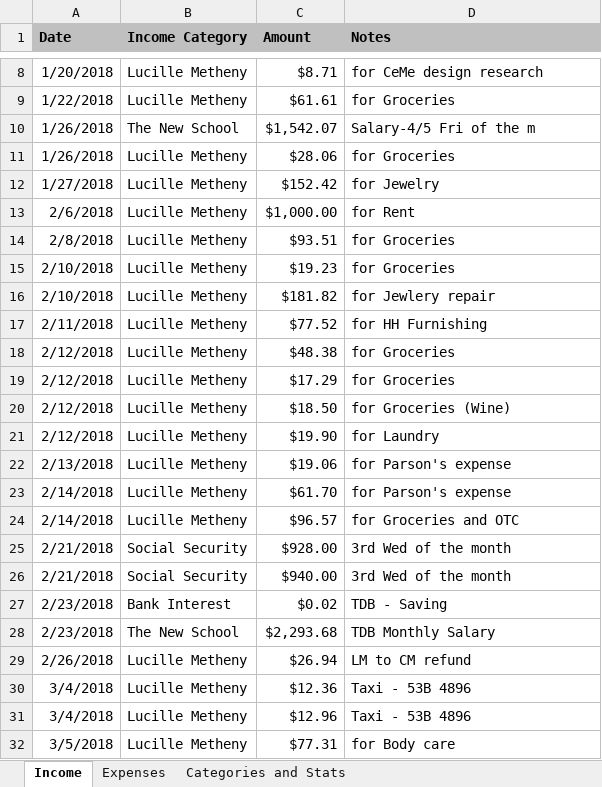
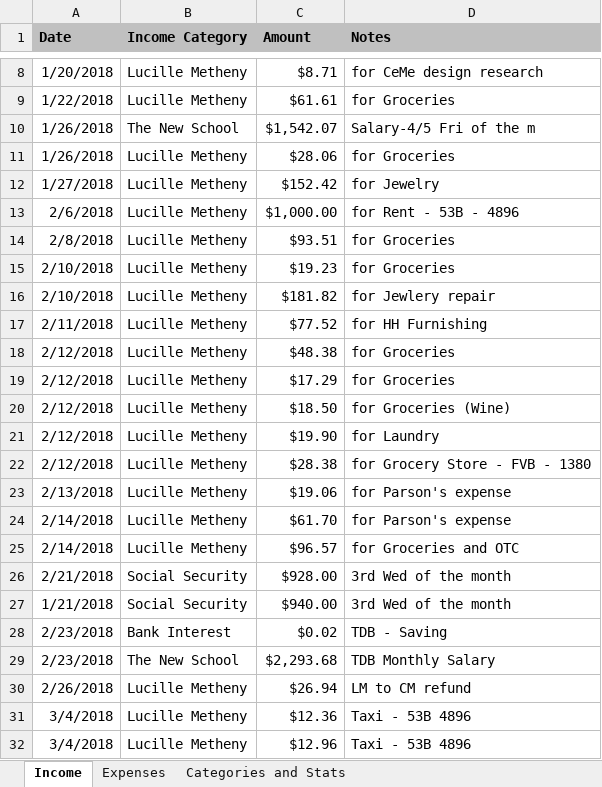
Before and after one commit to juanalduey/Cecilia-Metheny, an Excel workbook: CM Sheet (by Juan Alduey).xlsm, sheet Income, drawn as a sheet; only a part is shown, gaps mark what is left out; the shorter side is filled out with more unchanged rows; values as stored, in another font and other column widths than the file's, no borders; charts and pictures not drawn; addresses are those after the commit; the diff covers the shown part only; the diff names each change by its address in the sheet, - before the commit and + after, or states it on an @@ line.

```diff
--- a/CM Sheet (by Juan Alduey).xlsm (sheet Income)
+++ b/CM Sheet (by Juan Alduey).xlsm (sheet Income)
-D13 (Notes): for Rent
+D13 (Notes): for Rent - 53B - 4896
+row 22: 2/12/2018 | Lucille Metheny | $28.38 | for Grocery Store - FVB - 1380
-A27 (Date): 2/21/2018
+A27 (Date): 1/21/2018
```
Also changed, not shown: 13 added rows, 1 moved row and 8 edited cells elsewhere in this sheet, sheet Expenses, sheet Categories and Stats, sheet TimeLog, sheet Petty Cash Envelope, formulas that keep their value, hidden cells, charts or pictures, 7 other files.
